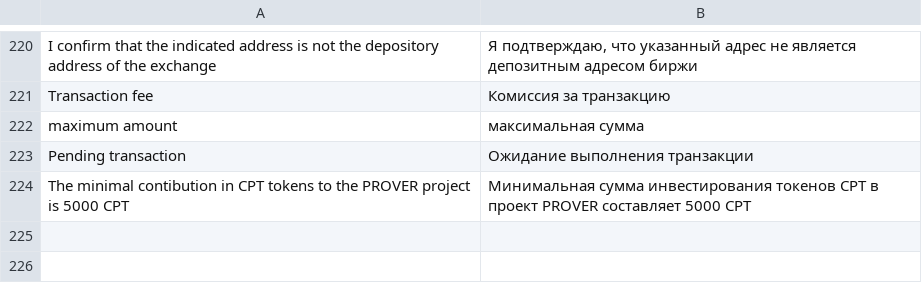
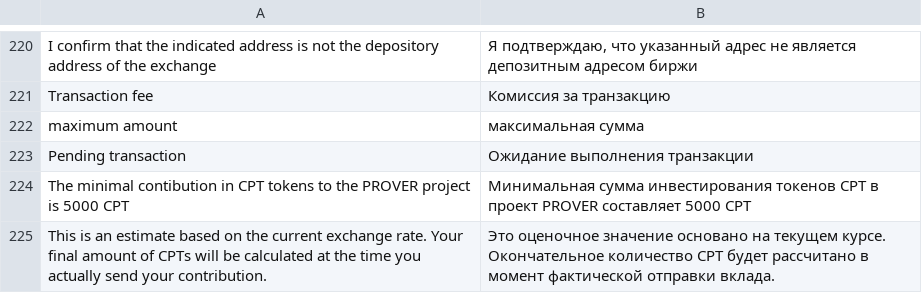
Before and after one commit to aliimran84/cryptaur-web-server, a CSV file: core/engine/translations/ru.csv, drawn as a sheet; only a part is shown, gaps mark what is left out; the diff names each change by its address in the sheet, - before the commit and + after, or states it on an @@ line.

```diff
--- a/core/engine/translations/ru.csv
+++ b/core/engine/translations/ru.csv
+row 225: This is an estimate based on the current exchange rate. Your final amount of CPTs will be calculated at the time you actually send your contribution. | Это оценочное значение основано на текущем курсе. Окончательное количество CPT будет рассчитано в момент фактической отправки вклада.
```
Also changed, not shown: core/engine/translations/en.csv, 1 other file.
